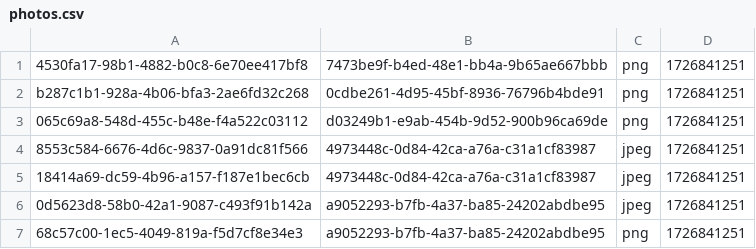
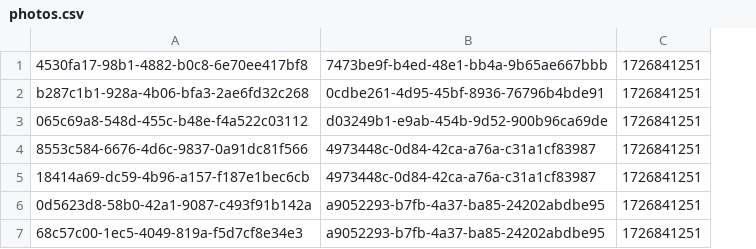
Before and after one commit to simonpirko/insta-clone-tms-c30-onl, a CSV file: src/main/resources/csv/photos.csv, drawn as a sheet; the diff names each change by its address in the sheet, - before the commit and + after, or states it on an @@ line.

```diff
--- a/src/main/resources/csv/photos.csv
+++ b/src/main/resources/csv/photos.csv
-column C, rows 1-7: png | png | png | jpeg | jpeg | jpeg | png
```
Also changed, not shown: 8 other files.
